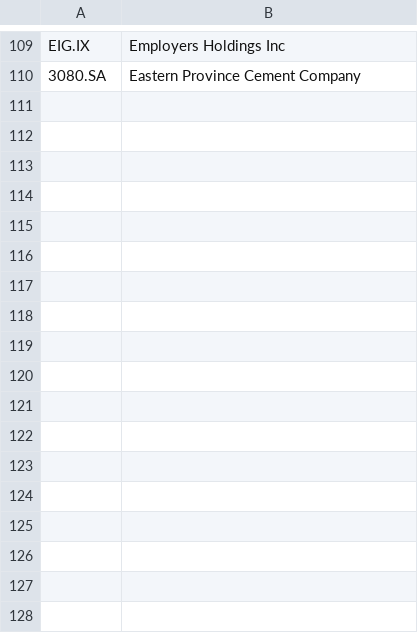
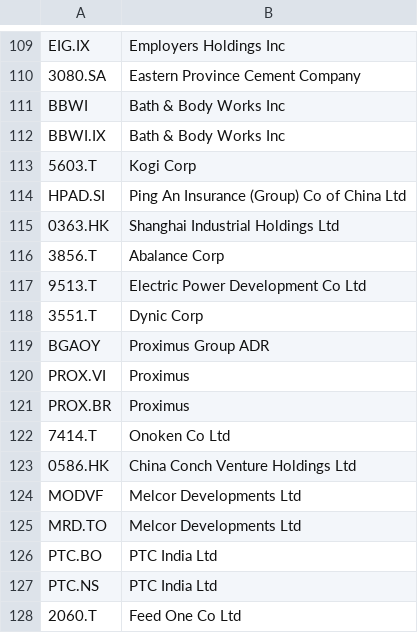
Before and after one commit to nenadnoveljic/trading2, a CSV file: db/2015_first_dividend.csv, drawn as a sheet; only a part is shown, gaps mark what is left out.

```diff
--- a/db/2015_first_dividend.csv
+++ b/db/2015_first_dividend.csv
@@ -110 +110,19 @@ EIG.IX,Employers Holdings Inc
 3080.SA,Eastern Province Cement Company
+BBWI,Bath & Body Works Inc
+BBWI.IX,Bath & Body Works Inc
+5603.T,Kogi Corp
+HPAD.SI,Ping An Insurance (Group) Co of China Ltd
+0363.HK,Shanghai Industrial Holdings Ltd
+3856.T,Abalance Corp
+9513.T,Electric Power Development Co Ltd
+3551.T,Dynic Corp
+BGAOY,Proximus Group ADR
+PROX.VI,Proximus
+PROX.BR,Proximus
+7414.T,Onoken Co Ltd
+0586.HK,China Conch Venture Holdings Ltd
+MODVF,Melcor Developments Ltd
+MRD.TO,Melcor Developments Ltd
+PTC.BO,PTC India Ltd
+PTC.NS,PTC India Ltd
+2060.T,Feed One Co Ltd
```
Also changed, not shown: db/2016_first_dividend.csv, db/2017_first_dividend.csv, 8 other files.
